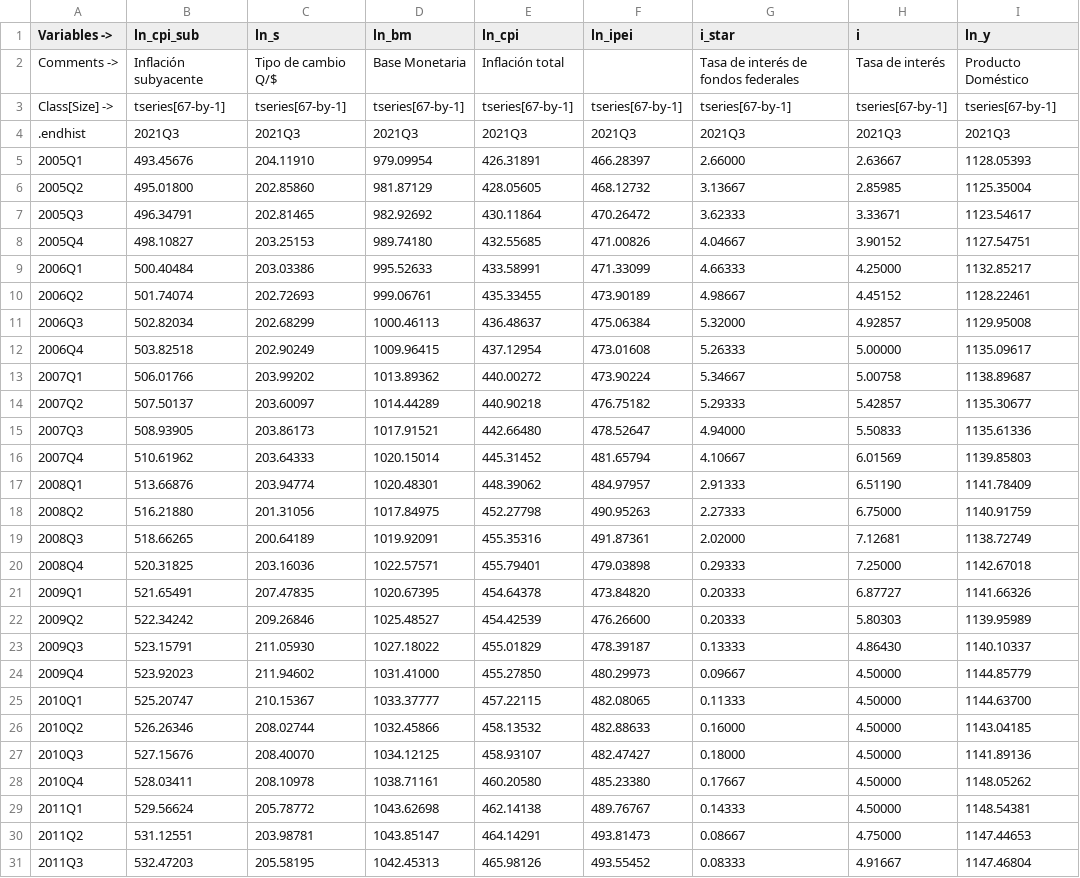
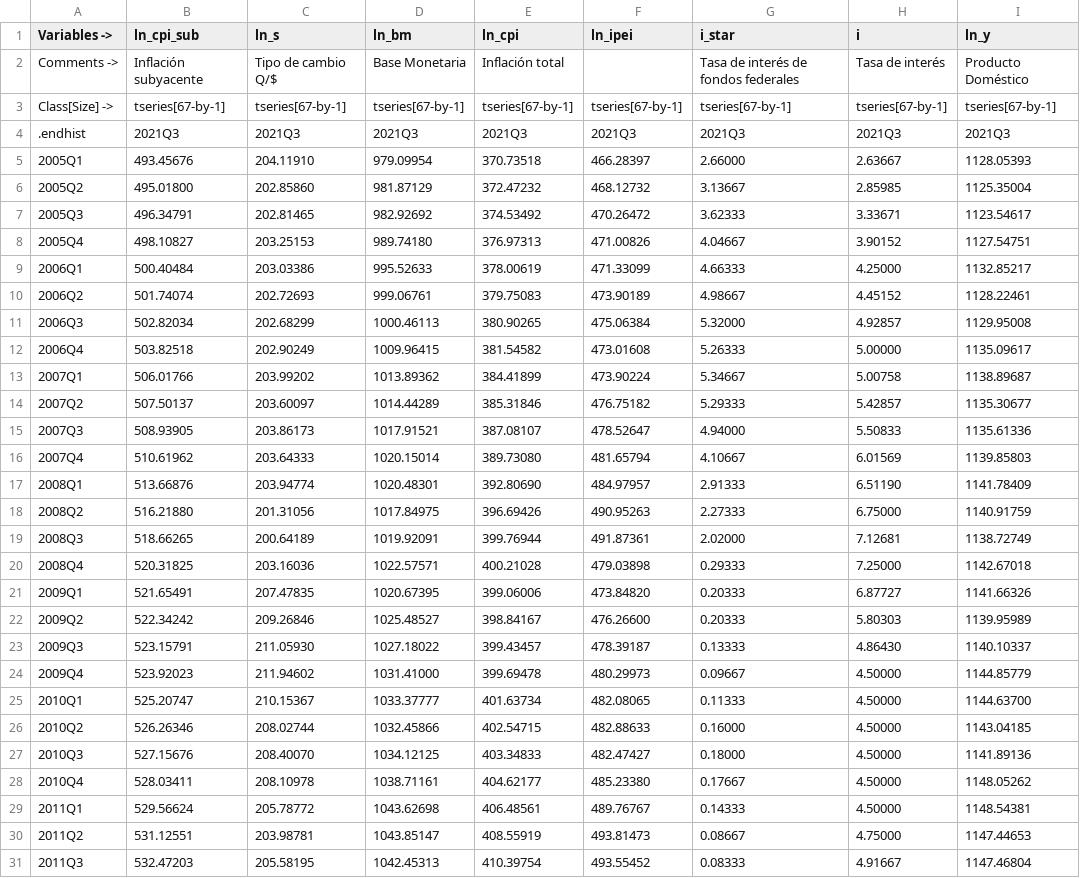
Before and after one commit to DIE-BG/SVAR504B_APP, a CSV file: data/corrimientos/2021-11/v0/data_corr.csv, drawn as a sheet; only a part is shown; the diff covers the shown part only; the diff names each change by its address in the sheet, - before the commit and + after, or states it on an @@ line.

```diff
--- a/data/corrimientos/2021-11/v0/data_corr.csv
+++ b/data/corrimientos/2021-11/v0/data_corr.csv
-E5 (ln_cpi): 426.31891
+E5 (ln_cpi): 370.73518
-E6 (ln_cpi): 428.05605
+E6 (ln_cpi): 372.47232
-E7 (ln_cpi): 430.11864
+E7 (ln_cpi): 374.53492
-E8 (ln_cpi): 432.55685
+E8 (ln_cpi): 376.97313
-E9 (ln_cpi): 433.58991
+E9 (ln_cpi): 378.00619
-E10 (ln_cpi): 435.33455
+E10 (ln_cpi): 379.75083
-E11 (ln_cpi): 436.48637
+E11 (ln_cpi): 380.90265
-E12 (ln_cpi): 437.12954
+E12 (ln_cpi): 381.54582
-E13 (ln_cpi): 440.00272
+E13 (ln_cpi): 384.41899
-E14 (ln_cpi): 440.90218
+E14 (ln_cpi): 385.31846
-E15 (ln_cpi): 442.66480
+E15 (ln_cpi): 387.08107
-E16 (ln_cpi): 445.31452
+E16 (ln_cpi): 389.73080
-E17 (ln_cpi): 448.39062
+E17 (ln_cpi): 392.80690
-E18 (ln_cpi): 452.27798
+E18 (ln_cpi): 396.69426
-E19 (ln_cpi): 455.35316
+E19 (ln_cpi): 399.76944
-E20 (ln_cpi): 455.79401
+E20 (ln_cpi): 400.21028
-E21 (ln_cpi): 454.64378
+E21 (ln_cpi): 399.06006
-E22 (ln_cpi): 454.42539
+E22 (ln_cpi): 398.84167
-E23 (ln_cpi): 455.01829
+E23 (ln_cpi): 399.43457
-E24 (ln_cpi): 455.27850
+E24 (ln_cpi): 399.69478
-E25 (ln_cpi): 457.22115
+E25 (ln_cpi): 401.63734
-E26 (ln_cpi): 458.13532
+E26 (ln_cpi): 402.54715
-E27 (ln_cpi): 458.93107
+E27 (ln_cpi): 403.34833
-E28 (ln_cpi): 460.20580
+E28 (ln_cpi): 404.62177
-E29 (ln_cpi): 462.14138
+E29 (ln_cpi): 406.48561
-E30 (ln_cpi): 464.14291
+E30 (ln_cpi): 408.55919
-E31 (ln_cpi): 465.98126
+E31 (ln_cpi): 410.39754
```
Also changed, not shown: 40 edited cells elsewhere in this file, data/corrimientos/2022-11/v0/data_corr.csv, data/fulldata/2021-11/fulldata_2021-11_v0.csv, 9 other files.
